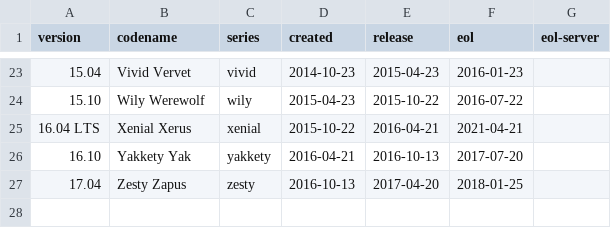
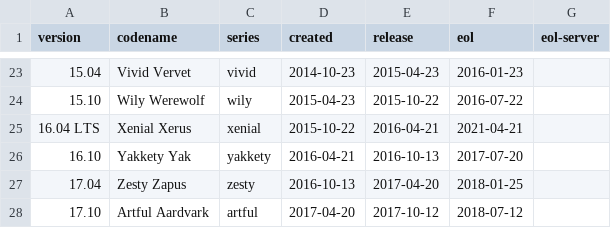
Before and after one commit to alvistack/debian-distro-info-data, a CSV file: ubuntu.csv, drawn as a sheet; only a part is shown, gaps mark what is left out; the diff names each change by its address in the sheet, - before the commit and + after, or states it on an @@ line.

Commit message:
Add Ubuntu 17.10, Artful Aardvark.

```diff
--- a/ubuntu.csv
+++ b/ubuntu.csv
+row 28: 17.10 | Artful Aardvark | artful | 2017-04-20 | 2017-10-12 | 2018-07-12
```
Also changed, not shown: 1 other file.
